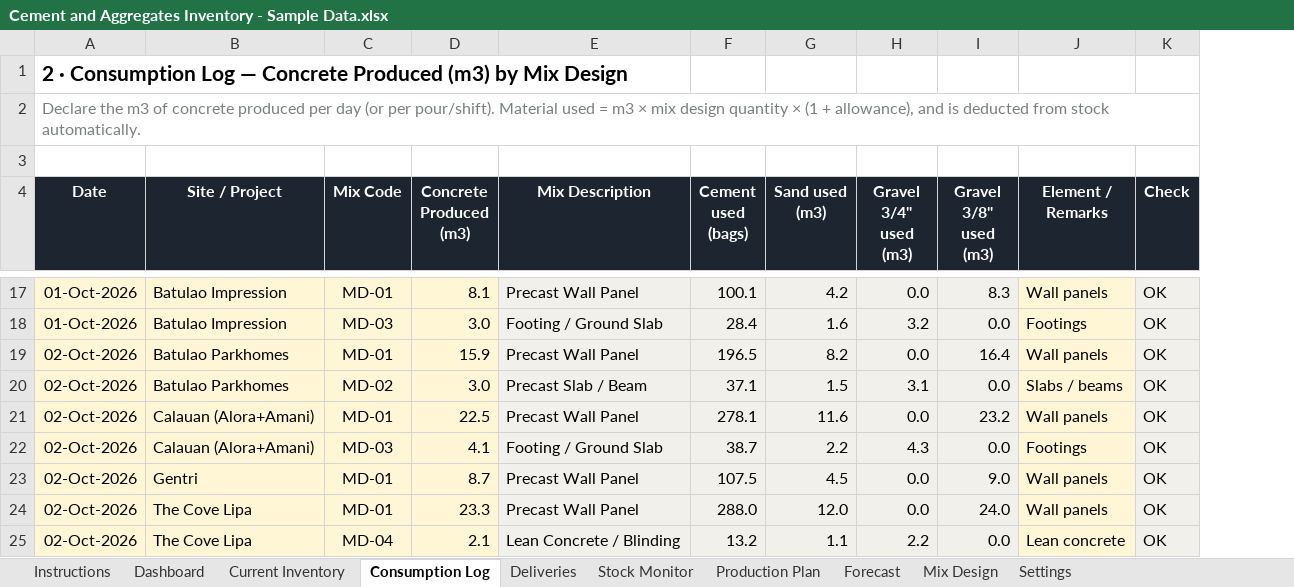
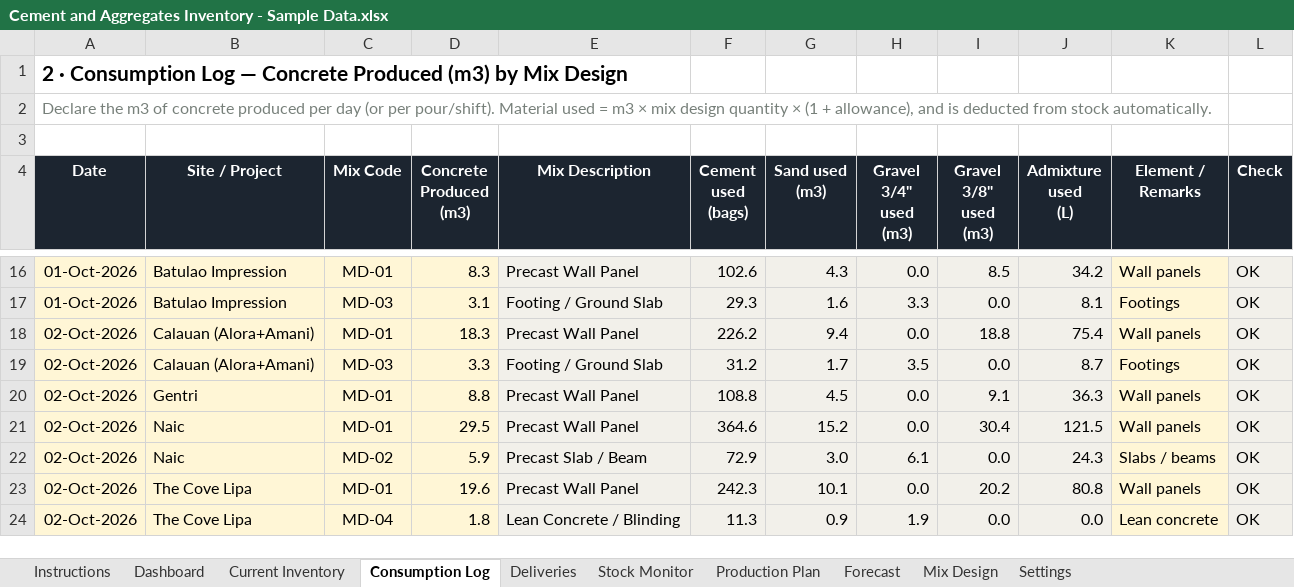
Before and after one commit to lctandoc10-sudo/housing-dashboard-data, an Excel workbook: materials-inventory/Cement and Aggregates Inventory - Sample Data.xlsx, sheet Consumption Log, drawn as a sheet; only a part is shown, gaps mark what is left out; values as stored, in another font and other column widths than the file's, no borders; conditional formats not drawn; removed rows and columns are numbered as before the commit, all else as after; the diff covers the shown part only; the diff names each change by its address in the sheet, - before the commit and + after, or states it on an @@ line.

```diff
--- a/materials-inventory/Cement and Aggregates Inventory - Sample Data.xlsx (sheet Consumption Log)
+++ b/materials-inventory/Cement and Aggregates Inventory - Sample Data.xlsx (sheet Consumption Log)
+column J (Admixture used (L)), rows 16-20: 34.2 | 8.1 | 75.4 | 8.7 | 36.3; rows 23-24: 80.8 | 0.0
-D16 (Concrete Produced (m3)): 8.1
+D16 (Concrete Produced (m3)): 8.3
-F16 (Cement used (bags)): 100.1
+F16 (Cement used (bags)): 102.6
-G16 (Sand used (m3)): 4.2
+G16 (Sand used (m3)): 4.3
-I16 (Gravel 3/8" used (m3)): 8.3
+I16 (Gravel 3/8" used (m3)): 8.5
-D17 (Concrete Produced (m3)): 3.0
+D17 (Concrete Produced (m3)): 3.1
-F17 (Cement used (bags)): 28.4
+F17 (Cement used (bags)): 29.3
-H17 (Gravel 3/4" used (m3)): 3.2
+H17 (Gravel 3/4" used (m3)): 3.3
-row 19: 02-Oct-2026 | Batulao Parkhomes | MD-01 | 15.9 | Precast Wall Panel | 196.5 | 8.2 | 0.0 | 16.4 | Wall panels | OK
-row 20: 02-Oct-2026 | Batulao Parkhomes | MD-02 | 3.0 | Precast Slab / Beam | 37.1 | 1.5 | 3.1 | 0.0 | Slabs / beams | OK
-D18 (Concrete Produced (m3)): 22.5
+D18 (Concrete Produced (m3)): 18.3
-F18 (Cement used (bags)): 278.1
+F18 (Cement used (bags)): 226.2
-G18 (Sand used (m3)): 11.6
+G18 (Sand used (m3)): 9.4
-I18 (Gravel 3/8" used (m3)): 23.2
+I18 (Gravel 3/8" used (m3)): 18.8
-D19 (Concrete Produced (m3)): 4.1
+D19 (Concrete Produced (m3)): 3.3
-F19 (Cement used (bags)): 38.7
+F19 (Cement used (bags)): 31.2
-G19 (Sand used (m3)): 2.2
+G19 (Sand used (m3)): 1.7
-H19 (Gravel 3/4" used (m3)): 4.3
+H19 (Gravel 3/4" used (m3)): 3.5
-D20 (Concrete Produced (m3)): 8.7
+D20 (Concrete Produced (m3)): 8.8
-F20 (Cement used (bags)): 107.5
+F20 (Cement used (bags)): 108.8
-I20 (Gravel 3/8" used (m3)): 9.0
+I20 (Gravel 3/8" used (m3)): 9.1
+row 21: 02-Oct-2026 | Naic | MD-01 | 29.5 | Precast Wall Panel | 364.6 | 15.2 | 0.0 | 30.4 | 121.5 | Wall panels | OK
+row 22: 02-Oct-2026 | Naic | MD-02 | 5.9 | Precast Slab / Beam | 72.9 | 3.0 | 6.1 | 0.0 | 24.3 | Slabs / beams | OK
-D23 (Concrete Produced (m3)): 23.3
+D23 (Concrete Produced (m3)): 19.6
-F23 (Cement used (bags)): 288.0
+F23 (Cement used (bags)): 242.3
-G23 (Sand used (m3)): 12.0
+G23 (Sand used (m3)): 10.1
-I23 (Gravel 3/8" used (m3)): 24.0
+I23 (Gravel 3/8" used (m3)): 20.2
-D24 (Concrete Produced (m3)): 2.1
+D24 (Concrete Produced (m3)): 1.8
-F24 (Cement used (bags)): 13.2
+F24 (Cement used (bags)): 11.3
-G24 (Sand used (m3)): 1.1
+G24 (Sand used (m3)): 0.9
-H24 (Gravel 3/4" used (m3)): 2.2
+H24 (Gravel 3/4" used (m3)): 1.9
```
Also changed, not shown: 6 added rows, 18 removed rows and 1146 edited cells elsewhere in this sheet, sheet Deliveries, sheet Stock Monitor, sheet Dashboard, sheet Forecast, sheet Current Inventory, sheet Mix Design, 3 more sheets, formulas that keep their value, charts or pictures, materials-inventory/Cement and Aggregates Inventory.xlsx, 3 other files.
